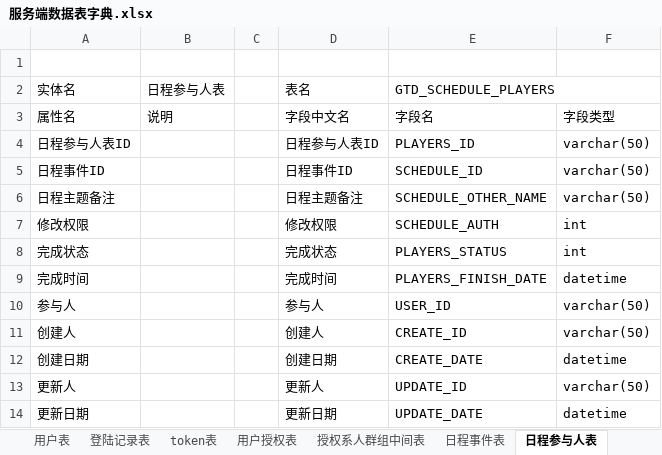
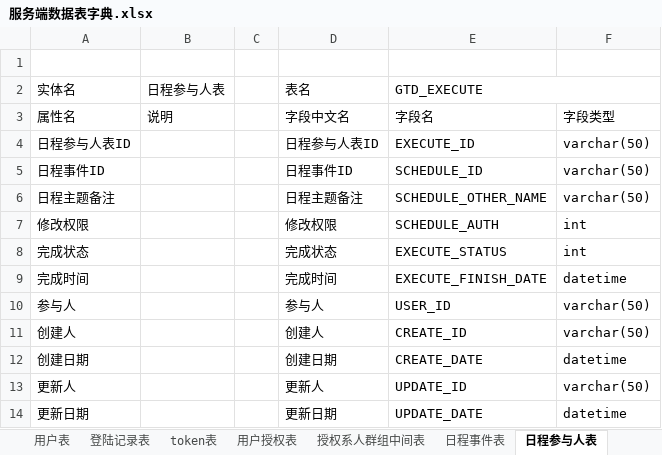
Before and after one commit to XJ-GTD/GTD2, an Excel workbook: A-开发相关文档素材/2.数据库表/服务端数据表字典.xlsx, sheet 日程参与人表, drawn as a sheet; values as stored, in another font and other column widths than the file's, no borders; the diff names each change by its address in the sheet, - before the commit and + after, or states it on an @@ line.

```diff
--- a/A-开发相关文档素材/2.数据库表/服务端数据表字典.xlsx (sheet 日程参与人表)
+++ b/A-开发相关文档素材/2.数据库表/服务端数据表字典.xlsx (sheet 日程参与人表)
-E2: GTD_SCHEDULE_PLAYERS
+E2: GTD_EXECUTE
-E4 (GTD_EXECUTE): PLAYERS_ID
+E4 (GTD_EXECUTE): EXECUTE_ID
-E8 (GTD_EXECUTE): PLAYERS_STATUS
+E8 (GTD_EXECUTE): EXECUTE_STATUS
-E9 (GTD_EXECUTE): PLAYERS_FINISH_DATE
+E9 (GTD_EXECUTE): EXECUTE_FINISH_DATE
```
Also changed, not shown: A-开发相关文档素材/1.一期接口文档/后端接口文档.xlsx, A-开发相关文档素材/2.数据库表/客户端数据表字典.xlsx, 10 other files.
